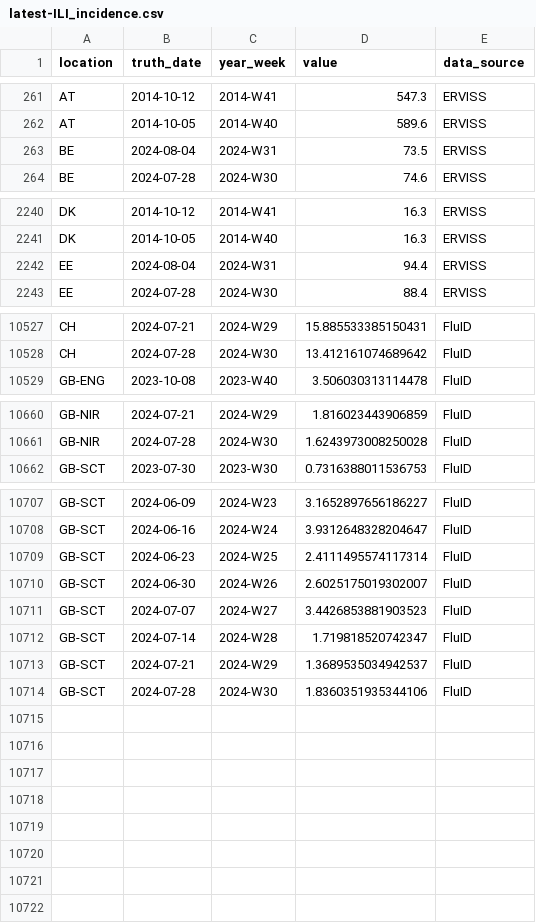
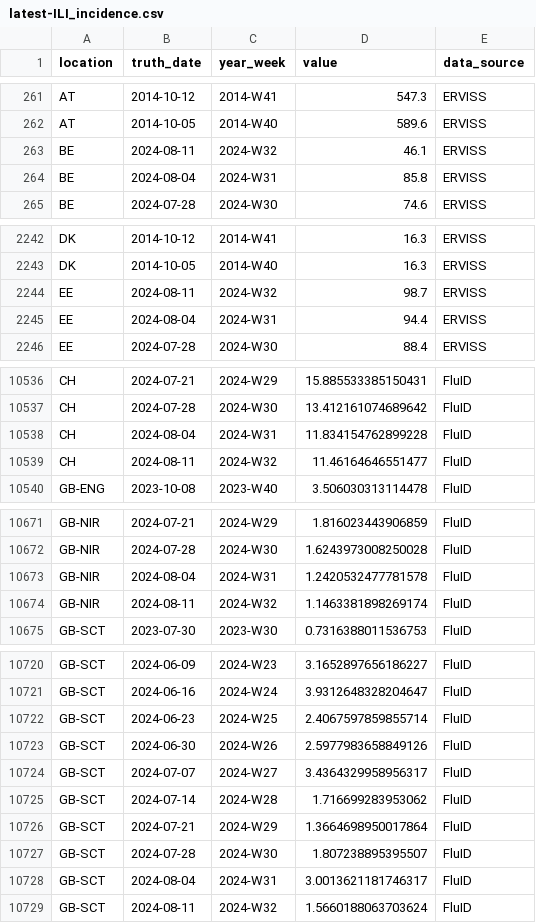
Before and after one commit to european-modelling-hubs/flu-forecast-hub, a CSV file: target-data/latest-ILI_incidence.csv, drawn as a sheet; only a part is shown, gaps mark what is left out; the diff covers the shown part only.

```diff
--- a/target-data/latest-ILI_incidence.csv
+++ b/target-data/latest-ILI_incidence.csv
@@ -262,3 +262,4 @@ AT,2014-10-12,2014-W41,547.3,ERVISS
 AT,2014-10-05,2014-W40,589.6,ERVISS
-BE,2024-08-04,2024-W31,73.5,ERVISS
+BE,2024-08-11,2024-W32,46.1,ERVISS
+BE,2024-08-04,2024-W31,85.8,ERVISS
 BE,2024-07-28,2024-W30,74.6,ERVISS
@@ -2241,2 +2243,3 @@ DK,2014-10-12,2014-W41,16.3,ERVISS
 DK,2014-10-05,2014-W40,16.3,ERVISS
+EE,2024-08-11,2024-W32,98.7,ERVISS
 EE,2024-08-04,2024-W31,94.4,ERVISS
@@ -10528,2 +10537,4 @@ CH,2024-07-21,2024-W29,15.885533385150431,FluID
 CH,2024-07-28,2024-W30,13.412161074689642,FluID
+CH,2024-08-04,2024-W31,11.834154762899228,FluID
+CH,2024-08-11,2024-W32,11.46164646551477,FluID
 GB-ENG,2023-10-08,2023-W40,3.506030313114478,FluID
@@ -10661,2 +10672,4 @@ GB-NIR,2024-07-21,2024-W29,1.816023443906859,FluID
 GB-NIR,2024-07-28,2024-W30,1.6243973008250028,FluID
+GB-NIR,2024-08-04,2024-W31,1.2420532477781578,FluID
+GB-NIR,2024-08-11,2024-W32,1.1463381898269174,FluID
 GB-SCT,2023-07-30,2023-W30,0.7316388011536753,FluID
@@ -10708,7 +10721,9 @@ GB-SCT,2024-06-09,2024-W23,3.1652897656186227,FluID
 GB-SCT,2024-06-16,2024-W24,3.9312648328204647,FluID
-GB-SCT,2024-06-23,2024-W25,2.4111495574117314,FluID
-GB-SCT,2024-06-30,2024-W26,2.6025175019302007,FluID
-GB-SCT,2024-07-07,2024-W27,3.4426853881903523,FluID
-GB-SCT,2024-07-14,2024-W28,1.719818520742347,FluID
-GB-SCT,2024-07-21,2024-W29,1.3689535034942537,FluID
-GB-SCT,2024-07-28,2024-W30,1.8360351935344106,FluID
+GB-SCT,2024-06-23,2024-W25,2.4067597859855714,FluID
+GB-SCT,2024-06-30,2024-W26,2.5977983658849126,FluID
+GB-SCT,2024-07-07,2024-W27,3.4364329958956317,FluID
+GB-SCT,2024-07-14,2024-W28,1.716699283953062,FluID
+GB-SCT,2024-07-21,2024-W29,1.3664698950017864,FluID
+GB-SCT,2024-07-28,2024-W30,1.807238895395507,FluID
+GB-SCT,2024-08-04,2024-W31,3.0013621181746317,FluID
+GB-SCT,2024-08-11,2024-W32,1.5660188063703624,FluID
```
Also changed, not shown: 8 added rows, 1 removed row and 4 edited cells elsewhere in this file.
